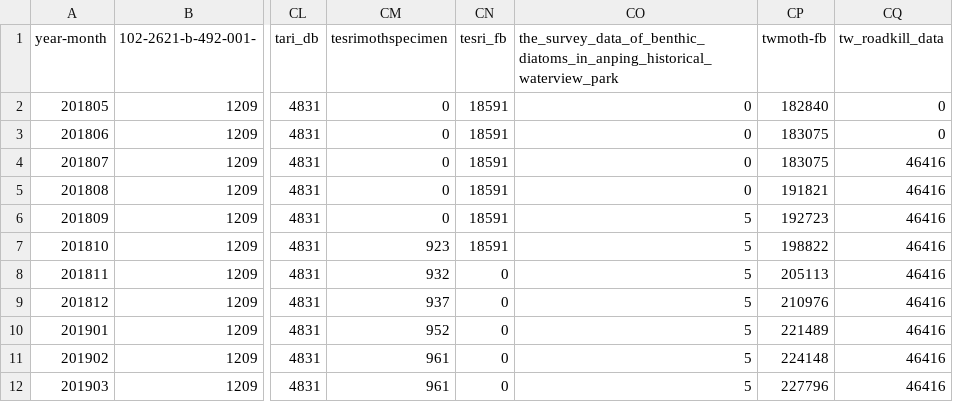
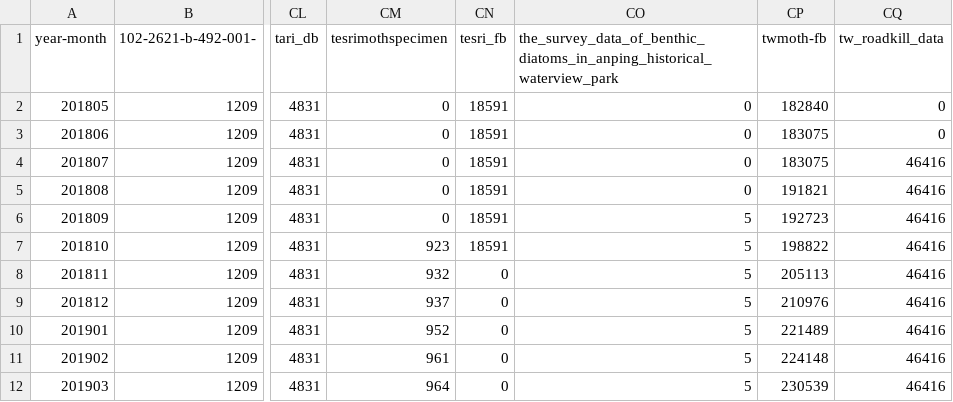
Before and after one commit to TaiBIF/ipt-statistics-data, a TSV file: tsv/ipt_statistics_201805-201903.tsv, drawn as a sheet; only a part is shown, gaps mark what is left out; the diff names each change by its address in the sheet, - before the commit and + after, or states it on an @@ line.

```diff
--- a/tsv/ipt_statistics_201805-201903.tsv
+++ b/tsv/ipt_statistics_201805-201903.tsv
-CM12 (tesrimothspecimen): 961
+CM12 (tesrimothspecimen): 964
-CP12 (twmoth-fb): 227796
+CP12 (twmoth-fb): 230539
```
Also changed, not shown: tsv/ipt_statistics_snapshot_201903.tsv, 1 other file.
